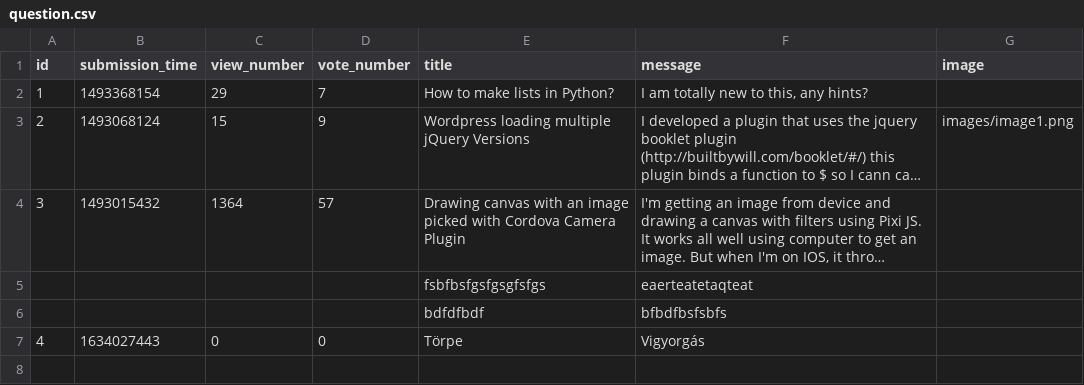
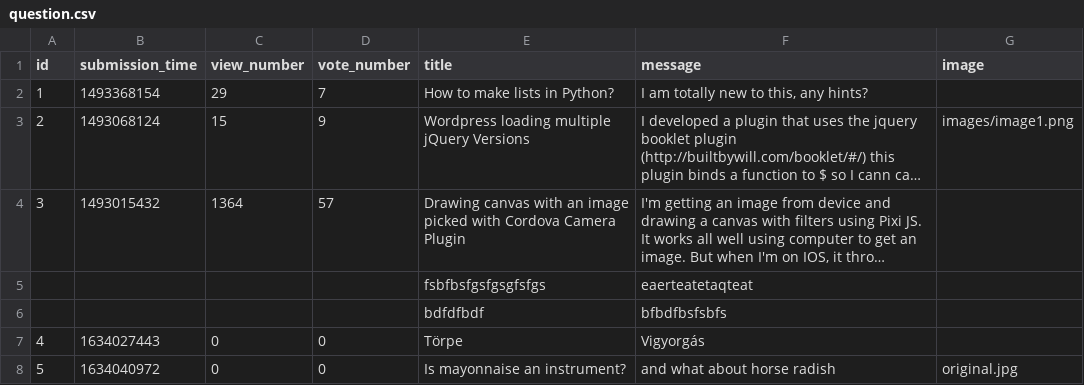
Before and after one commit to CodecoolGlobal/ask-mate-3-python-Guszti9, a CSV file: sample_data/question.csv, drawn as a sheet; long unchanged cells end in …; the diff names each change by its address in the sheet, - before the commit and + after, or states it on an @@ line.

Commit message:
Add image (work in progress)

```diff
--- a/sample_data/question.csv
+++ b/sample_data/question.csv
+row 8: 5 | 1634040972 | 0 | 0 | Is mayonnaise an instrument? | and what about horse radish | original.jpg
```
Also changed, not shown: 4 other files.
